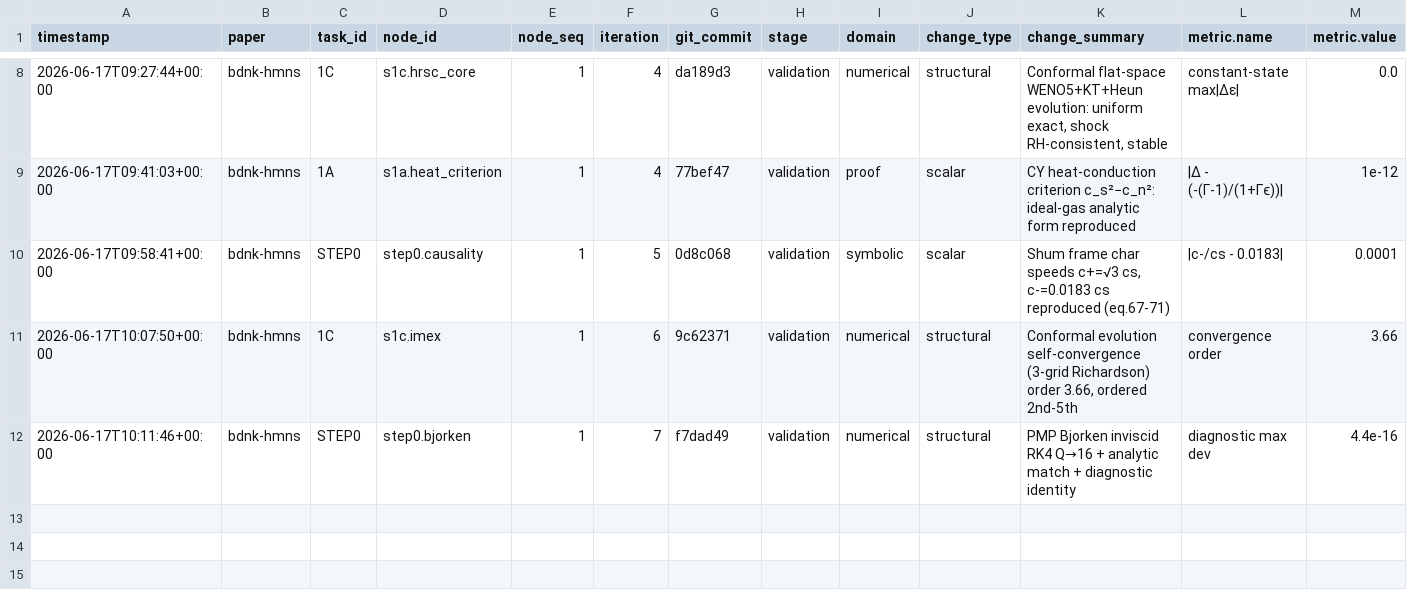
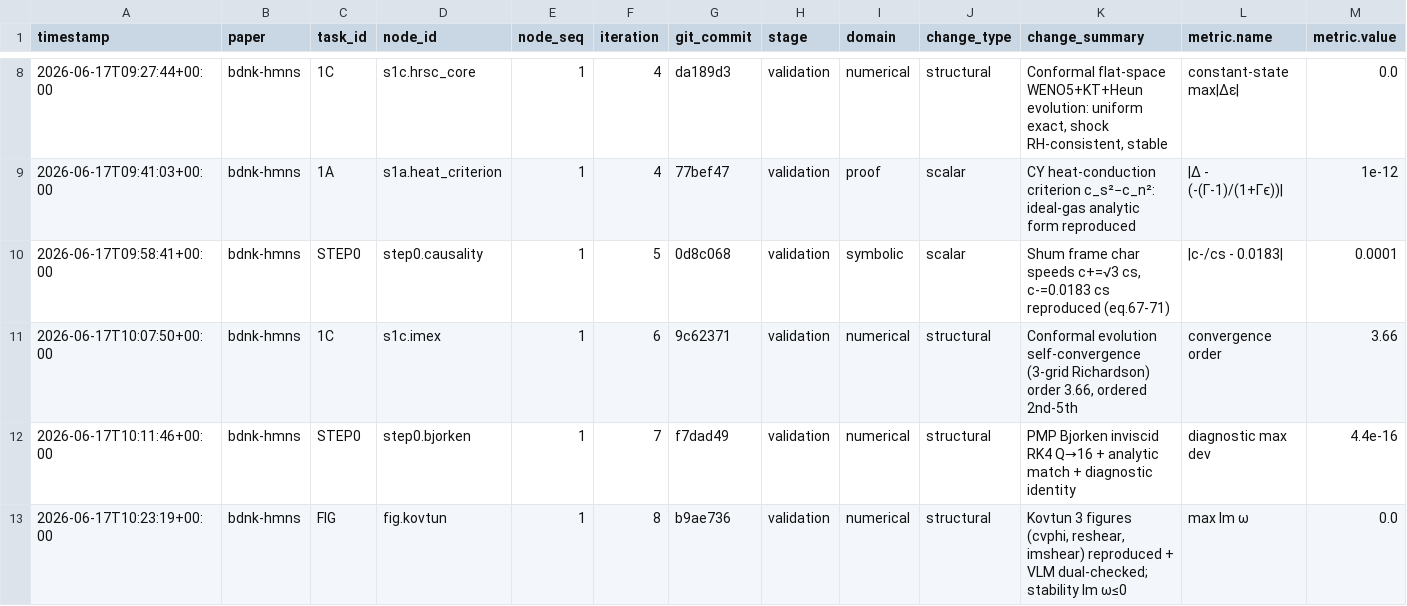
Before and after one commit to FoAKTEE/BDNK, a CSV file: error-database/paper_bdnk-hmns/summary.csv, drawn as a sheet; only a part is shown, gaps mark what is left out; rows hold the shown columns only; the diff names each change by its address in the sheet, - before the commit and + after, or states it on an @@ line.

```diff
--- a/error-database/paper_bdnk-hmns/summary.csv
+++ b/error-database/paper_bdnk-hmns/summary.csv
+row 13: 2026-06-17T10:23:19+00:00 | bdnk-hmns | FIG | fig.kovtun | 1 | 8 | b9ae736 | validation | numerical | structural | Kovtun 3 figures (cvphi, reshear, imshear) reproduced + VLM dual-checked; stability Im ω≤0 | max Im ω | 0.0
```
Also changed, not shown: knowledge-database/paper_bdnk-hmns/summary.csv, 14 other files.
